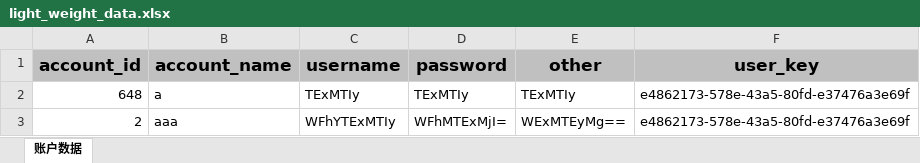
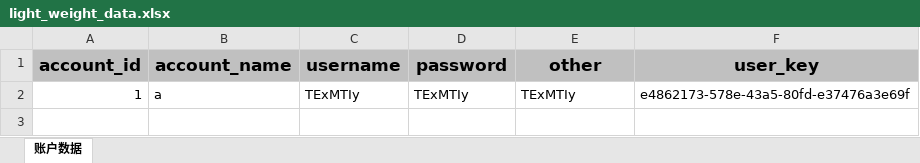
Before and after one commit to Crane-R/password-manager, an Excel workbook: src/main/resources/light_weight_data/light_weight_data.xlsx, sheet 账户数据, drawn as a sheet; values as stored, in another font and other column widths than the file's, no borders; the diff names each change by its address in the sheet, - before the commit and + after, or states it on an @@ line.

```diff
--- a/src/main/resources/light_weight_data/light_weight_data.xlsx (sheet 账户数据)
+++ b/src/main/resources/light_weight_data/light_weight_data.xlsx (sheet 账户数据)
-A2 (account_id): 648
+A2 (account_id): 1
-row 3: 2 | aaa | WFhYTExMTIy | WFhMTExMjI= | WExMTEyMg== | e4862173-578e-43a5-80fd-e37476a3e69f
```
Also changed, not shown: 3 other files.
